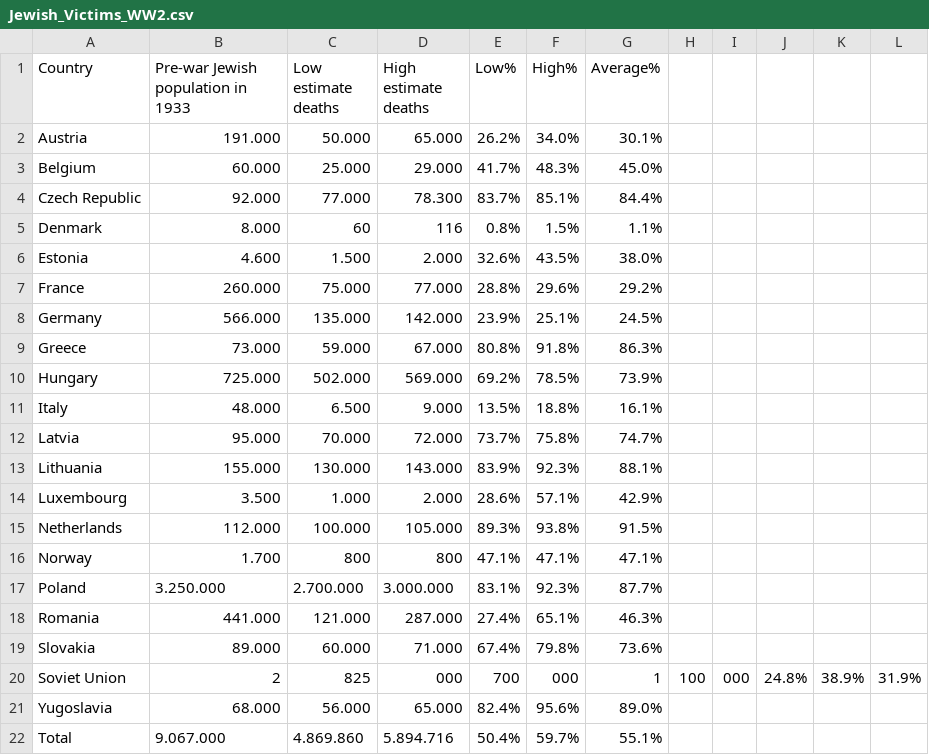
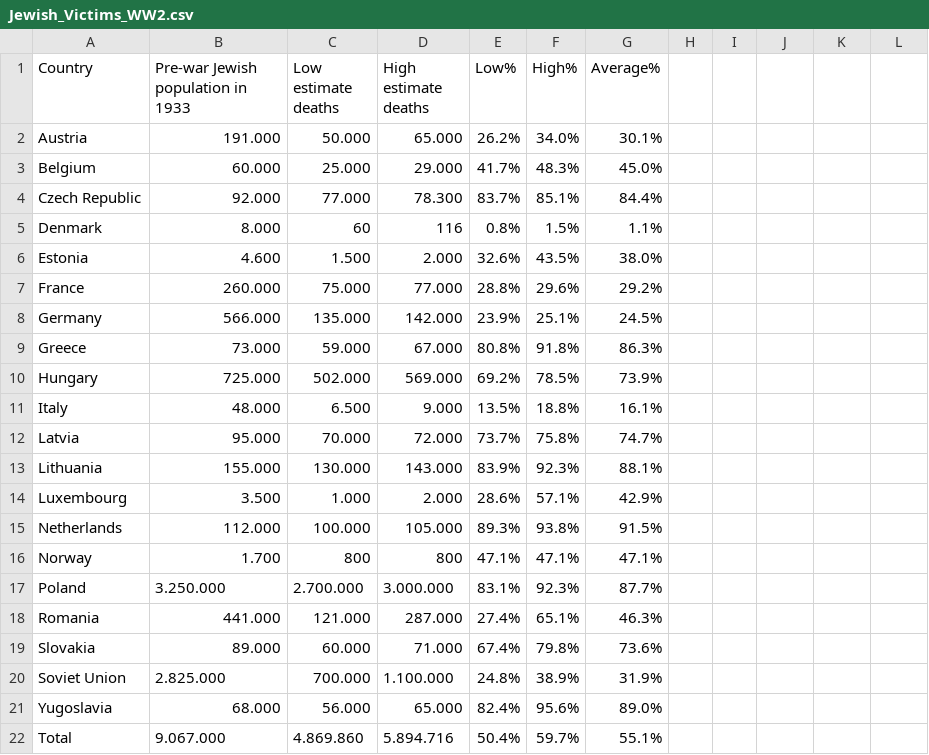
Before and after one commit to stevenuva/Dataprocessing, a CSV file: Homework/week 3/Jewish_Victims_WW2.csv, drawn as a sheet.

```diff
--- a/Homework/week 3/Jewish_Victims_WW2.csv
+++ b/Homework/week 3/Jewish_Victims_WW2.csv
@@ -19,3 +19,3 @@ Romania,441.000,121.000,287.000,27.4%,65.1%,46.3%
 Slovakia,89.000,60.000,71.000,67.4%,79.8%,73.6%
-Soviet Union,2,825,000,700,000,1,100,000,24.8%,38.9%,31.9%
+Soviet Union,2.825.000,700.000,1.100.000,24.8%,38.9%,31.9%
 Yugoslavia,68.000,56.000,65.000,82.4%,95.6%,89.0%
```
Also changed, not shown: 1 other file.
